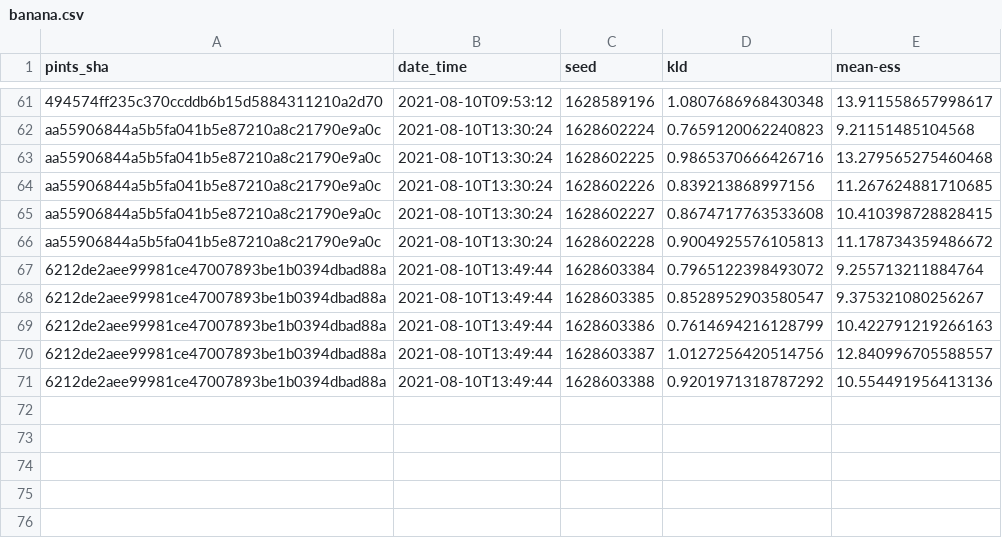
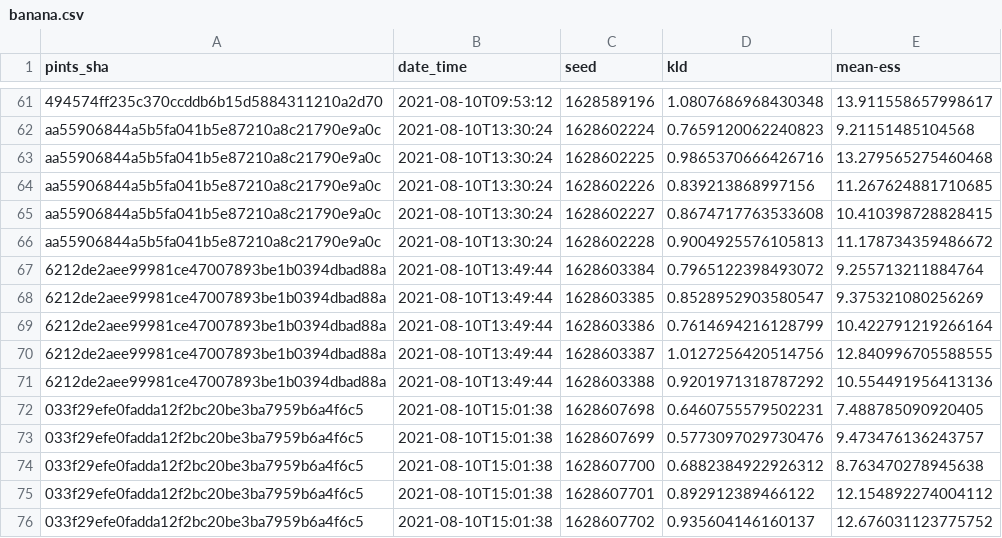
Before and after one commit to pints-team/functional-testing-2, a CSV file: data/differential_evolution/banana.csv, drawn as a sheet; only a part is shown, gaps mark what is left out.

```diff
--- a/data/differential_evolution/banana.csv
+++ b/data/differential_evolution/banana.csv
@@ -67,5 +67,10 @@ aa55906844a5b5fa041b5e87210a8c21790e9a0c,2021-08-10T13:30:24,1628602228,0.900492
 6212de2aee99981ce47007893be1b0394dbad88a,2021-08-10T13:49:44,1628603384,0.7965122398493072,9.255713211884764
-6212de2aee99981ce47007893be1b0394dbad88a,2021-08-10T13:49:44,1628603385,0.8528952903580547,9.375321080256267
-6212de2aee99981ce47007893be1b0394dbad88a,2021-08-10T13:49:44,1628603386,0.7614694216128799,10.422791219266163
-6212de2aee99981ce47007893be1b0394dbad88a,2021-08-10T13:49:44,1628603387,1.0127256420514756,12.840996705588557
+6212de2aee99981ce47007893be1b0394dbad88a,2021-08-10T13:49:44,1628603385,0.8528952903580547,9.375321080256269
+6212de2aee99981ce47007893be1b0394dbad88a,2021-08-10T13:49:44,1628603386,0.7614694216128799,10.422791219266164
+6212de2aee99981ce47007893be1b0394dbad88a,2021-08-10T13:49:44,1628603387,1.0127256420514756,12.840996705588555
 6212de2aee99981ce47007893be1b0394dbad88a,2021-08-10T13:49:44,1628603388,0.9201971318787292,10.554491956413136
+033f29efe0fadda12f2bc20be3ba7959b6a4f6c5,2021-08-10T15:01:38,1628607698,0.6460755579502231,7.488785090920405
+033f29efe0fadda12f2bc20be3ba7959b6a4f6c5,2021-08-10T15:01:38,1628607699,0.5773097029730476,9.473476136243757
+033f29efe0fadda12f2bc20be3ba7959b6a4f6c5,2021-08-10T15:01:38,1628607700,0.6882384922926312,8.763470278945638
+033f29efe0fadda12f2bc20be3ba7959b6a4f6c5,2021-08-10T15:01:38,1628607701,0.892912389466122,12.154892274004112
+033f29efe0fadda12f2bc20be3ba7959b6a4f6c5,2021-08-10T15:01:38,1628607702,0.935604146160137,12.676031123775752
```
Also changed, not shown: data/differential_evolution/two_dim_gaussian.csv, data/haario_bardenet_acmc/annulus.csv, 15 other files.
